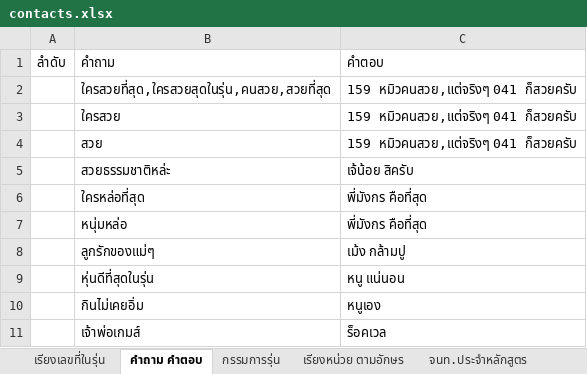
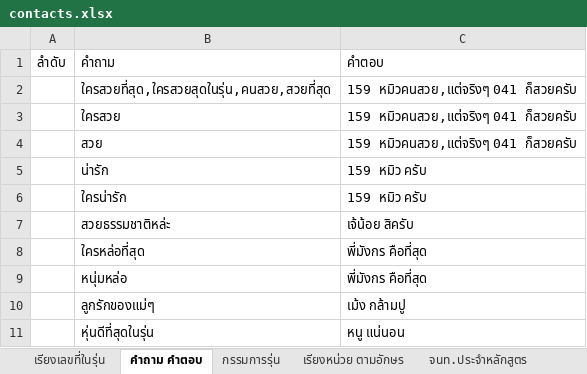
Before and after one commit to chanachai4965/line-bot156, an Excel workbook: data/contacts.xlsx, sheet คำถาม คำตอบ, drawn as a sheet; only a part is shown; the shorter side is filled out with more unchanged rows; values as stored, in another font and other column widths than the file's, no borders; the diff covers the shown part only; the diff names each change by its address in the sheet, - before the commit and + after, or states it on an @@ line.

```diff
--- a/data/contacts.xlsx (sheet คำถาม คำตอบ)
+++ b/data/contacts.xlsx (sheet คำถาม คำตอบ)
+row 5:  | น่ารัก | 159 หมิว ครับ
+row 6:  | ใครน่ารัก | 159 หมิว ครับ
```
Also changed, not shown: 26 added rows elsewhere in this sheet, sheet เรียงเลขที่ในรุ่น.
